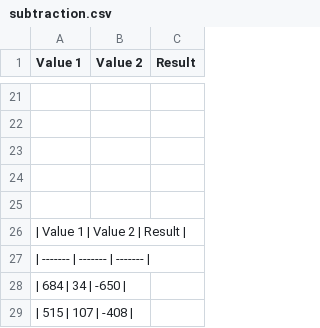
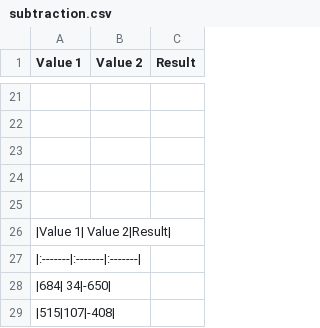
Before and after one commit to pyruskimo/Calculator-Group-4-LarryTaiye, a CSV file: Group4Test/Group4Data/subtraction.csv, drawn as a sheet; only a part is shown, gaps mark what is left out.

Commit message:
Fix: Additional update to table format

```diff
--- a/Group4Test/Group4Data/subtraction.csv
+++ b/Group4Test/Group4Data/subtraction.csv
@@ -25,5 +25,5 @@ Value 1	Value 2	Result
 
- | Value 1 | Value 2 | Result |
- | ------- | ------- | ------- |
- | 684 | 34 | -650 |
- | 515 | 107 | -408 |
+ |Value 1| Value 2|Result|
+ |:-------|:-------|:-------|
+ |684| 34|-650|
+ |515|107|-408|
```
